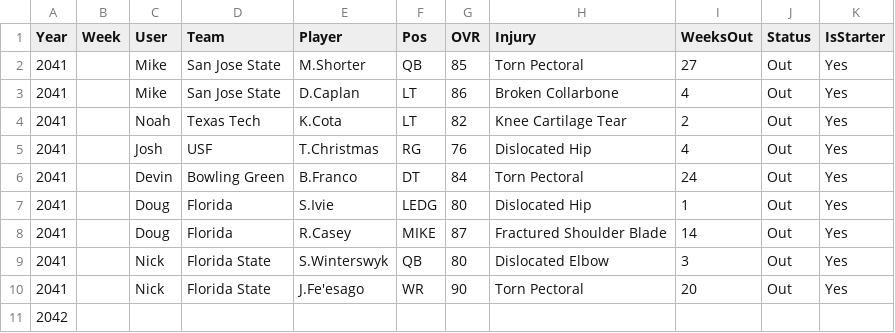
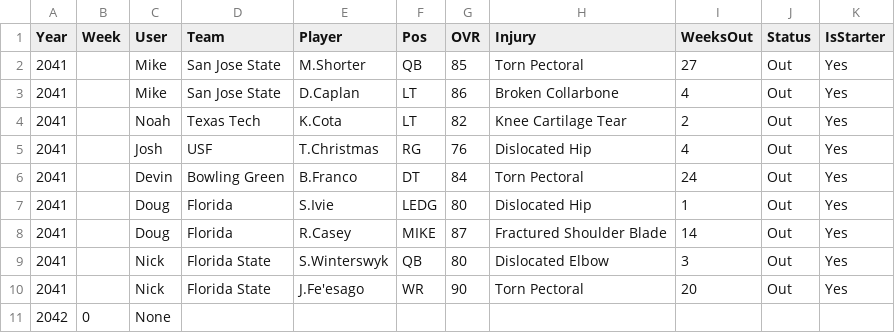
Before and after one commit to Stegs27/CFB_Dynasty_App, a CSV file: injury_bulletin.csv, drawn as a sheet.

Commit message:
Update injury_bulletin.csv with new entry for 2042

```diff
--- a/injury_bulletin.csv
+++ b/injury_bulletin.csv
@@ -10,2 +10,2 @@ Year,Week,User,Team,Player,Pos,OVR,Injury,WeeksOut,Status,IsStarter
 2041,,Nick,Florida State,J.Fe'esago,WR,90,Torn Pectoral,20,Out,Yes
-2042,,,,,,,,,,,
+2042,0,None,,,,,,,,,
```
